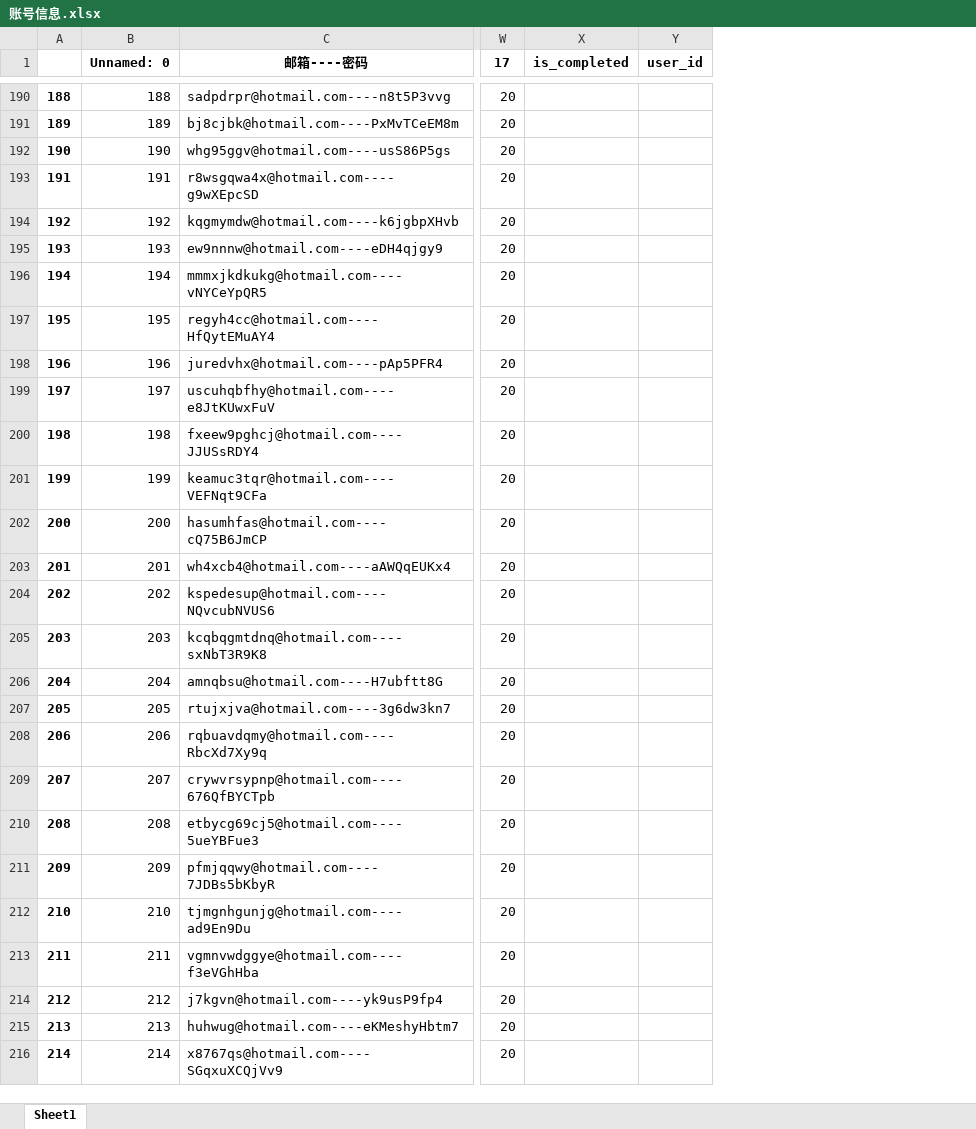
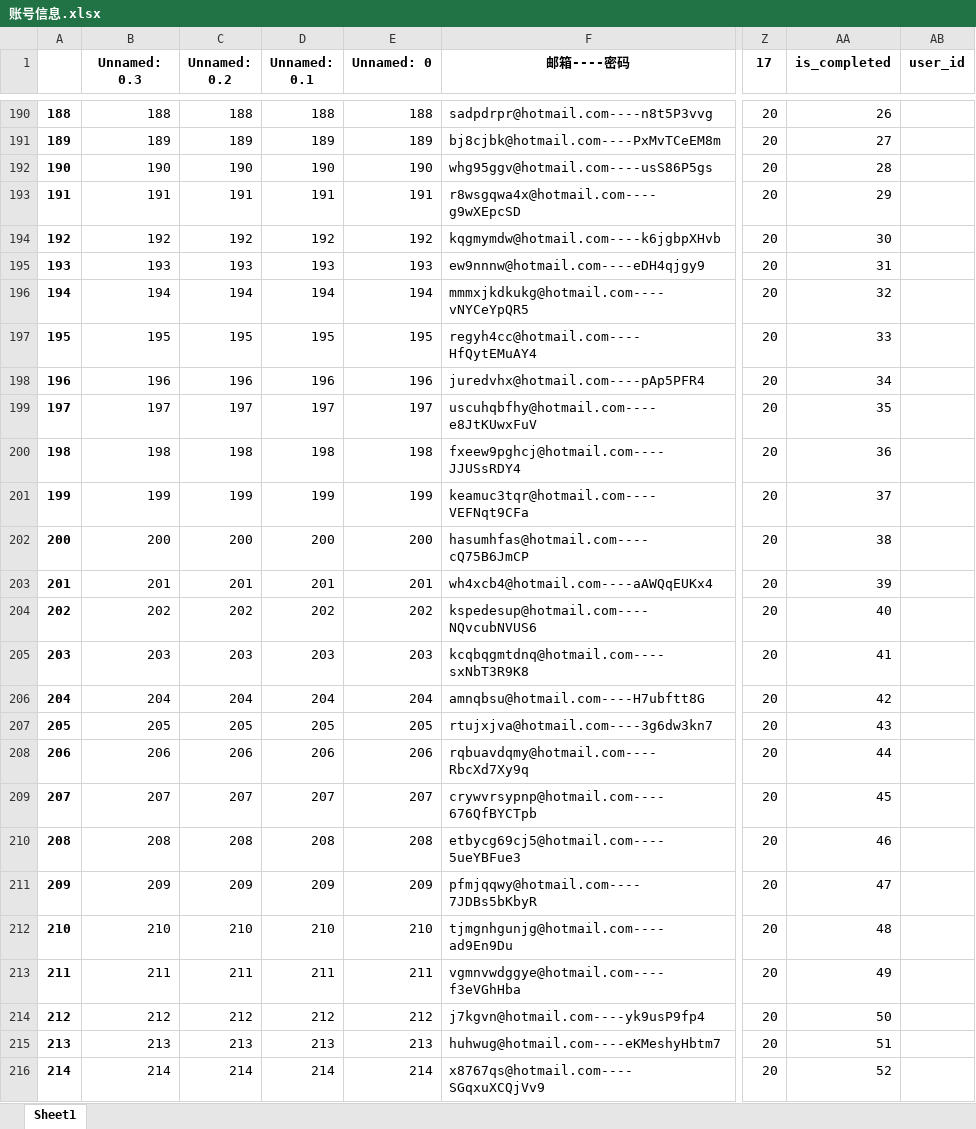
Before and after one commit to changyt-1997/hrblock, an Excel workbook: file/账号信息.xlsx, sheet Sheet1, drawn as a sheet; only a part is shown, gaps mark what is left out; values as stored, in another font and other column widths than the file's, no borders; addresses are those after the commit; the diff covers the shown part only; the diff names each change by its address in the sheet, - before the commit and + after, or states it on an @@ line.

```diff
--- a/file/账号信息.xlsx (sheet Sheet1)
+++ b/file/账号信息.xlsx (sheet Sheet1)
+column C (Unnamed: 0.2), rows 190-216: 188 | 189 | 190 | 191 | 192 | 193 | 194 | 195 | 196 | 197 | 198 | 199 | 200 | 201 | 202 | 203 | 204 | 205 | 206 | 207 | 208 | 209 | 210 | 211 | 212 | 213 | 214
+column D (Unnamed: 0.1), rows 190-216: 188 | 189 | 190 | 191 | 192 | 193 | 194 | 195 | 196 | 197 | 198 | 199 | 200 | 201 | 202 | 203 | 204 | 205 | 206 | 207 | 208 | 209 | 210 | 211 | 212 | 213 | 214
+column E (Unnamed: 0), rows 190-216: 188 | 189 | 190 | 191 | 192 | 193 | 194 | 195 | 196 | 197 | 198 | 199 | 200 | 201 | 202 | 203 | 204 | 205 | 206 | 207 | 208 | 209 | 210 | 211 | 212 | 213 | 214
-B1: Unnamed: 0
+B1: Unnamed: 0.3
-AA190 (is_completed): (empty)
+AA190 (is_completed): 26
-AA191 (is_completed): (empty)
+AA191 (is_completed): 27
-AA192 (is_completed): (empty)
+AA192 (is_completed): 28
-AA193 (is_completed): (empty)
+AA193 (is_completed): 29
-AA194 (is_completed): (empty)
+AA194 (is_completed): 30
-AA195 (is_completed): (empty)
+AA195 (is_completed): 31
-AA196 (is_completed): (empty)
+AA196 (is_completed): 32
-AA197 (is_completed): (empty)
+AA197 (is_completed): 33
-AA198 (is_completed): (empty)
+AA198 (is_completed): 34
-AA199 (is_completed): (empty)
+AA199 (is_completed): 35
-AA200 (is_completed): (empty)
+AA200 (is_completed): 36
-AA201 (is_completed): (empty)
+AA201 (is_completed): 37
-AA202 (is_completed): (empty)
+AA202 (is_completed): 38
-AA203 (is_completed): (empty)
+AA203 (is_completed): 39
-AA204 (is_completed): (empty)
+AA204 (is_completed): 40
-AA205 (is_completed): (empty)
+AA205 (is_completed): 41
-AA206 (is_completed): (empty)
+AA206 (is_completed): 42
-AA207 (is_completed): (empty)
+AA207 (is_completed): 43
-AA208 (is_completed): (empty)
+AA208 (is_completed): 44
-AA209 (is_completed): (empty)
+AA209 (is_completed): 45
-AA210 (is_completed): (empty)
+AA210 (is_completed): 46
-AA211 (is_completed): (empty)
+AA211 (is_completed): 47
-AA212 (is_completed): (empty)
+AA212 (is_completed): 48
-AA213 (is_completed): (empty)
+AA213 (is_completed): 49
-AA214 (is_completed): (empty)
+AA214 (is_completed): 50
-AA215 (is_completed): (empty)
+AA215 (is_completed): 51
-AA216 (is_completed): (empty)
+AA216 (is_completed): 52
```
Also changed, not shown: 1269 edited cells elsewhere in this sheet, 5 other files.
